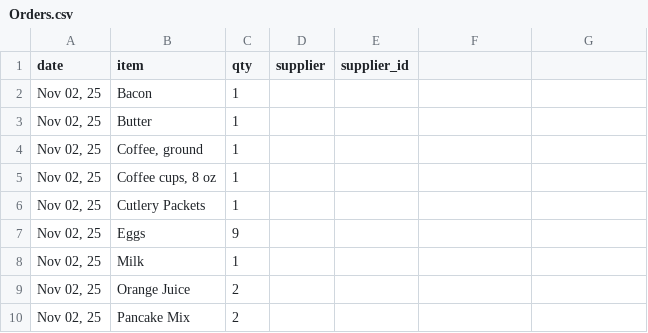
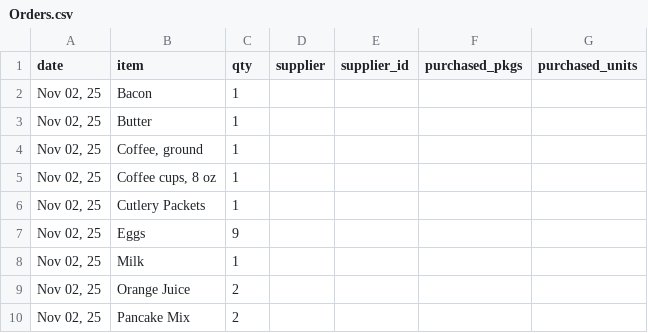
Before and after one commit to dangyogi/bean-counter, a CSV file: Orders.csv, drawn as a sheet; the diff names each change by its address in the sheet, - before the commit and + after, or states it on an @@ line.

Commit message:
Added purchased columns to Orders

```diff
--- a/Orders.csv
+++ b/Orders.csv
-F1: (empty)
+F1: purchased_pkgs
-G1: (empty)
+G1: purchased_units
```
Also changed, not shown: beans.csv, 1 other file.
